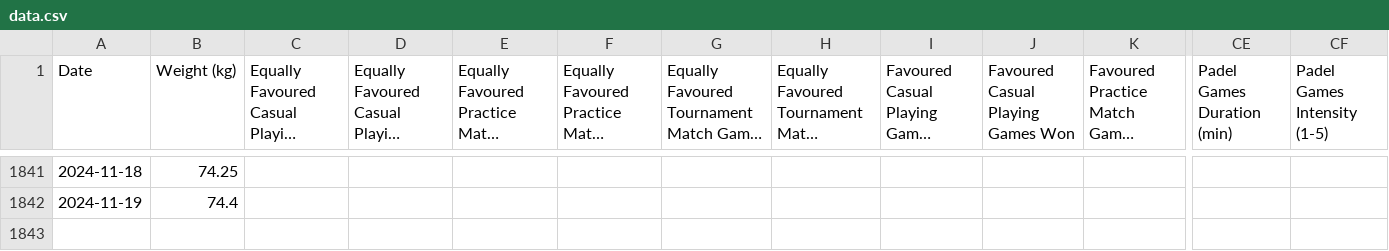
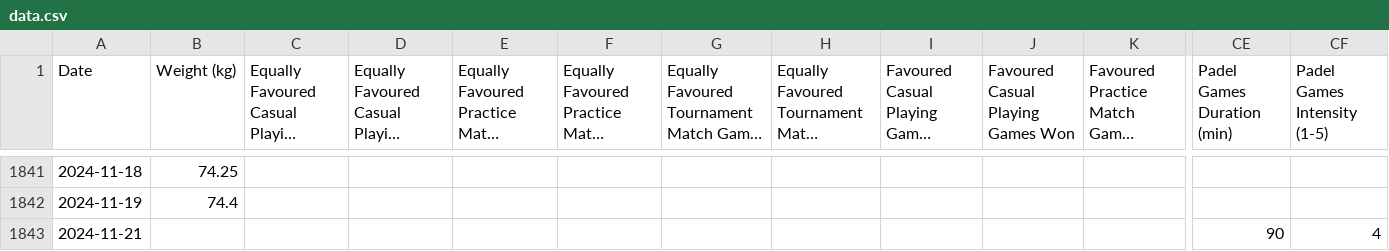
Before and after one commit to emarock/my-squash-data, a CSV file: data.csv, drawn as a sheet; only a part is shown, gaps mark what is left out; long unchanged cells end in …; rows hold the shown columns only; the diff names each change by its address in the sheet, - before the commit and + after, or states it on an @@ line.

Commit message:
Committing spreadsheet content on 11/22/2024

```diff
--- a/data.csv
+++ b/data.csv
+row 1843: 2024-11-21 |  |  |  |  |  |  |  |  |  |  | 90 | 4
```
